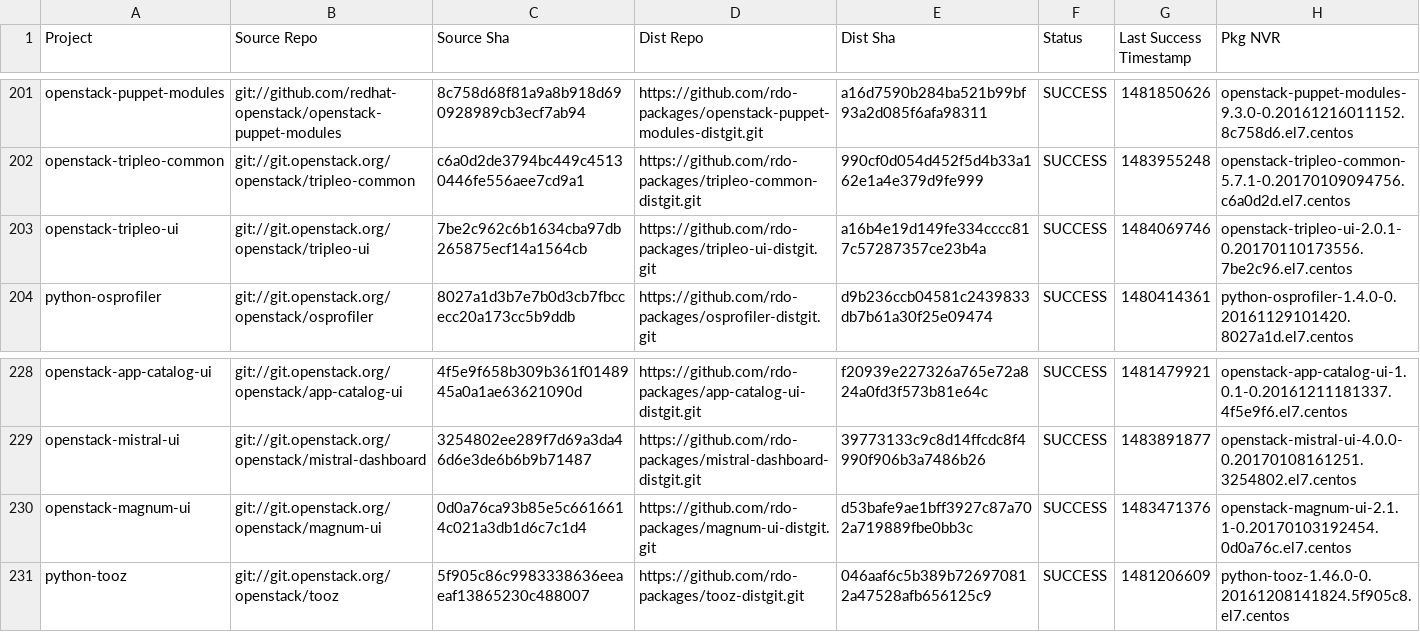
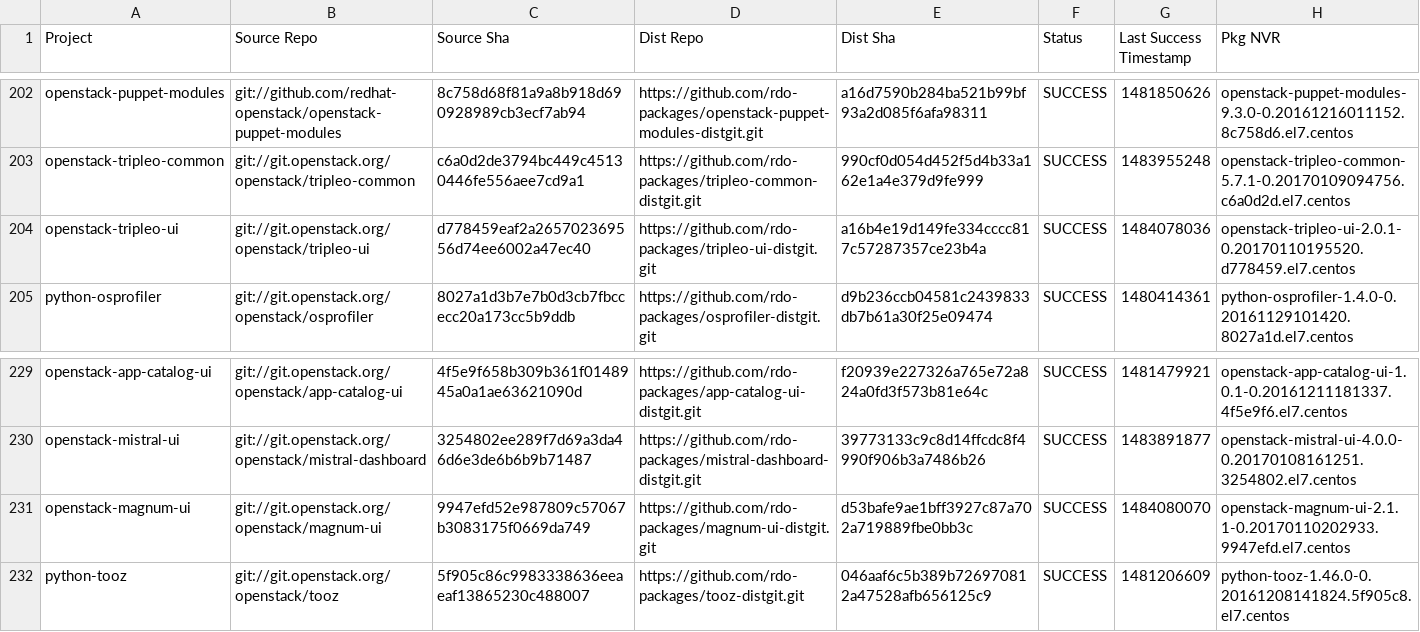
Before and after one commit to yazug/openstack-rdo-trunk-promotions, a CSV file: versions.csv, drawn as a sheet; only a part is shown, gaps mark what is left out; the diff covers the shown part only.

```diff
--- a/versions.csv
+++ b/versions.csv
@@ -202,3 +203,3 @@ openstack-puppet-modules,git://github.com/redhat-openstack/openstack-puppet-modu
 openstack-tripleo-common,git://git.openstack.org/openstack/tripleo-common,c6a0d2de3794bc449c45130446fe556aee7cd9a1,https://github.com/rdo-packages/tripleo-common-distgit.git,990cf0d054d452f5d4b33a162e1a4e379d9fe999,SUCCESS,1483955248,openstack-tripleo-common-5.7.1-0.20170109094756.c6a0d2d.el7.centos
-openstack-tripleo-ui,git://git.openstack.org/openstack/tripleo-ui,7be2c962c6b1634cba97db265875ecf14a1564cb,https://github.com/rdo-packages/tripleo-ui-distgit.git,a16b4e19d149fe334cccc817c57287357ce23b4a,SUCCESS,1484069746,openstack-tripleo-ui-2.0.1-0.20170110173556.7be2c96.el7.centos
+openstack-tripleo-ui,git://git.openstack.org/openstack/tripleo-ui,d778459eaf2a265702369556d74ee6002a47ec40,https://github.com/rdo-packages/tripleo-ui-distgit.git,a16b4e19d149fe334cccc817c57287357ce23b4a,SUCCESS,1484078036,openstack-tripleo-ui-2.0.1-0.20170110195520.d778459.el7.centos
 python-osprofiler,git://git.openstack.org/openstack/osprofiler,8027a1d3b7e7b0d3cb7fbccecc20a173cc5b9ddb,https://github.com/rdo-packages/osprofiler-distgit.git,d9b236ccb04581c2439833db7b61a30f25e09474,SUCCESS,1480414361,python-osprofiler-1.4.0-0.20161129101420.8027a1d.el7.centos
@@ -229,3 +230,3 @@ openstack-app-catalog-ui,git://git.openstack.org/openstack/app-catalog-ui,4f5e9f
 openstack-mistral-ui,git://git.openstack.org/openstack/mistral-dashboard,3254802ee289f7d69a3da46d6e3de6b6b9b71487,https://github.com/rdo-packages/mistral-dashboard-distgit.git,39773133c9c8d14ffcdc8f4990f906b3a7486b26,SUCCESS,1483891877,openstack-mistral-ui-4.0.0-0.20170108161251.3254802.el7.centos
-openstack-magnum-ui,git://git.openstack.org/openstack/magnum-ui,0d0a76ca93b85e5c6616614c021a3db1d6c7c1d4,https://github.com/rdo-packages/magnum-ui-distgit.git,d53bafe9ae1bff3927c87a702a719889fbe0bb3c,SUCCESS,1483471376,openstack-magnum-ui-2.1.1-0.20170103192454.0d0a76c.el7.centos
+openstack-magnum-ui,git://git.openstack.org/openstack/magnum-ui,9947efd52e987809c57067b3083175f0669da749,https://github.com/rdo-packages/magnum-ui-distgit.git,d53bafe9ae1bff3927c87a702a719889fbe0bb3c,SUCCESS,1484080070,openstack-magnum-ui-2.1.1-0.20170110202933.9947efd.el7.centos
 python-tooz,git://git.openstack.org/openstack/tooz,5f905c86c9983338636eeaeaf13865230c488007,https://github.com/rdo-packages/tooz-distgit.git,046aaf6c5b389b726970812a47528afb656125c9,SUCCESS,1481206609,python-tooz-1.46.0-0.20161208141824.5f905c8.el7.centos
```
Also changed, not shown: 1 added row and 18 edited cells elsewhere in this file, 1 other file.
